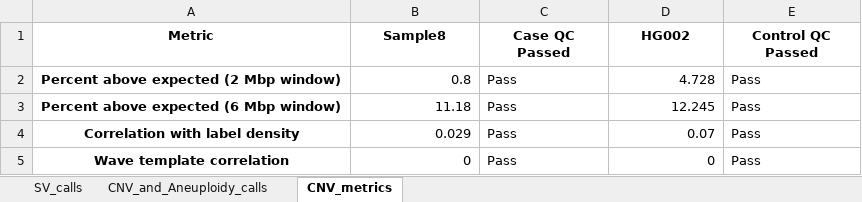
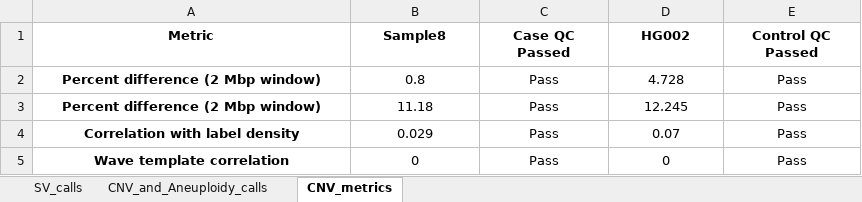
Before and after one commit to JEstabrook/CNV_and_Aneuploidy_dual_integration, an Excel workbook: examples/Sample8_vs_HG002/Sample8_vs_HG002.xlsx, sheet CNV_metrics, drawn as a sheet; values as stored, in another font and other column widths than the file's, no borders; the diff names each change by its address in the sheet, - before the commit and + after, or states it on an @@ line.

```diff
--- a/examples/Sample8_vs_HG002/Sample8_vs_HG002.xlsx (sheet CNV_metrics)
+++ b/examples/Sample8_vs_HG002/Sample8_vs_HG002.xlsx (sheet CNV_metrics)
-A2 (Metric): Percent above expected (2 Mbp window)
+A2 (Metric): Percent difference (2 Mbp window)
-B2:B5 alignment: right
+B2:B5 alignment: center
-C2:C5 alignment: left
+C2:C5 alignment: center
-D2:D5 alignment: right
+D2:D5 alignment: center
-E2:E5 alignment: left
+E2:E5 alignment: center
-A3 (Metric): Percent above expected (6 Mbp window)
+A3 (Metric): Percent difference (2 Mbp window)
```
Also changed, not shown: sheet SV_calls, sheet CNV_and_Aneuploidy_calls, examples/GM16736_vs_HG002/GM16736_vs_HG002.xlsx, 12 other files.
